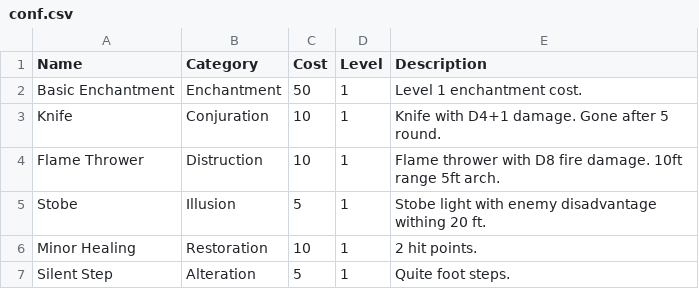
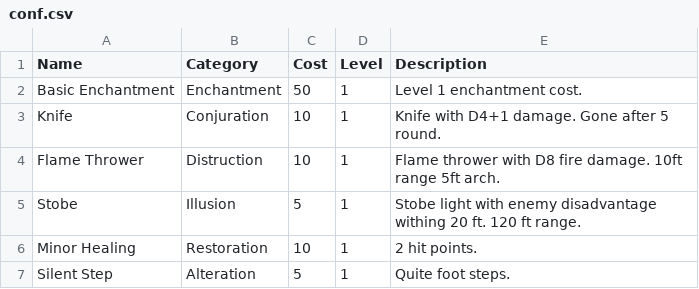
Before and after one commit to eseverett/DND_Chance_GUI, a CSV file: conf.csv, drawn as a sheet.

```diff
--- a/conf.csv
+++ b/conf.csv
@@ -4,3 +4,3 @@ Knife,Conjuration,10,1,Knife with D4+1 damage. Gone after 5 round.
 Flame Thrower,Distruction,10,1,Flame thrower with D8 fire damage. 10ft range 5ft arch.
-Stobe,Illusion,5,1,Stobe light with enemy disadvantage withing 20 ft.
+Stobe,Illusion,5,1,Stobe light with enemy disadvantage withing 20 ft. 120 ft range.
 Minor Healing,Restoration,10,1,2 hit points.
```
Also changed, not shown: 1 other file.
